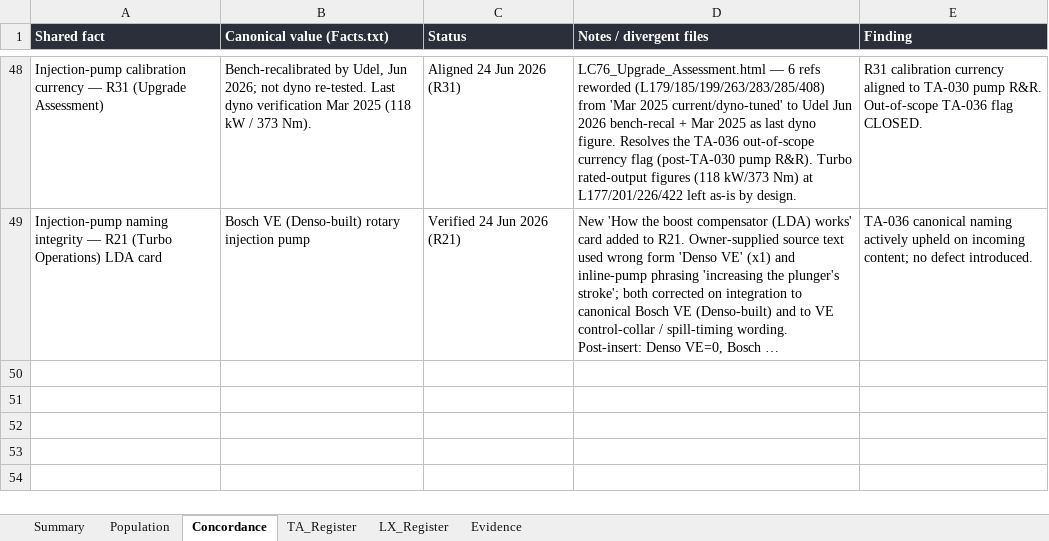
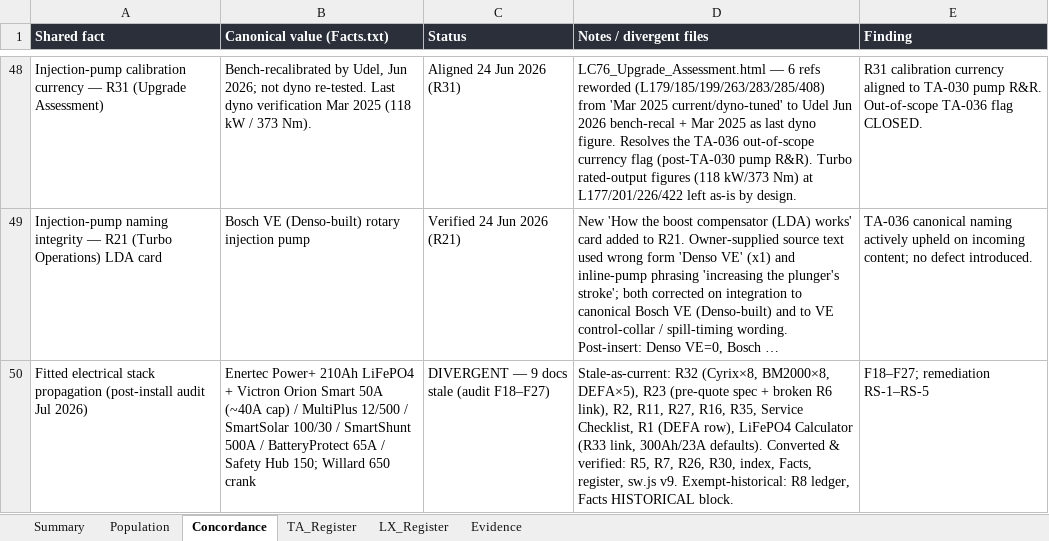
Before and after one commit to Overlandslabs/Consumption, an Excel workbook: LC76_Library_Audit_WorkingPapers.xlsx, sheet Concordance, drawn as a sheet; only a part is shown, gaps mark what is left out; long unchanged cells end in …; values as stored, in another font and other column widths than the file's, no borders; the diff names each change by its address in the sheet, - before the commit and + after, or states it on an @@ line.

```diff
--- a/LC76_Library_Audit_WorkingPapers.xlsx (sheet Concordance)
+++ b/LC76_Library_Audit_WorkingPapers.xlsx (sheet Concordance)
+row 50: Fitted electrical stack propagation (post-install audit Jul 2026) | Enertec Power+ 210Ah LiFePO4 + Victron Orion Smart 50A (~40A cap) / MultiPlus 12/500 / SmartSolar 100/30 / SmartShunt 500A / BatteryProtect 65A / Safety Hub 150; Willard 650 crank | DIVERGENT — 9 docs stale (audit F18–F27) | Stale-as-current: R32 (Cyrix×8, BM2000×8, DEFA×5), R23 (pre-quote spec + broken R6 link), R2, R11, R27, R16, R35, Service Checklist, R1 (DEFA row), LiFePO4 Calculator (R33 link, 300Ah/23A defaults). Converted & verified: R5, R7, R26, R30, index, Facts, register, sw.js v9. Exempt-historical: R8 ledger, Facts HISTORICAL block. | F18–F27; remediation RS-1–RS-5
```
Also changed, not shown: sheet LX_Register, sheet TA_Register, sheet Summary, 3 other files.
